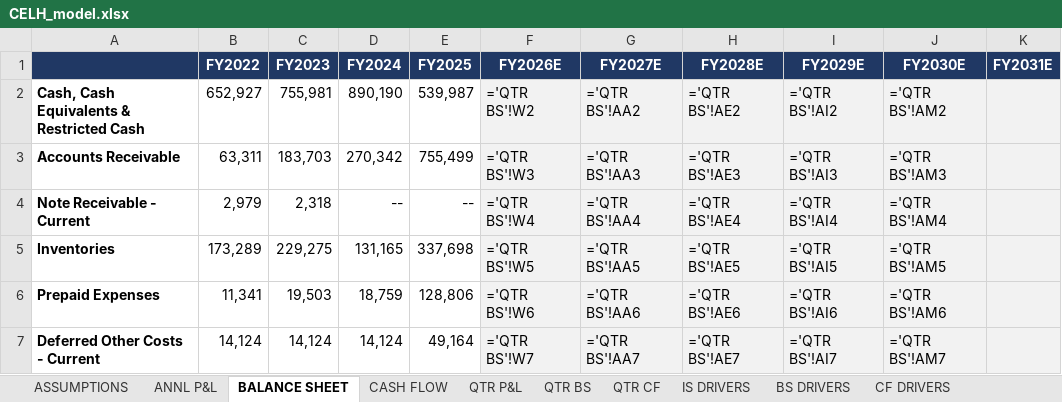
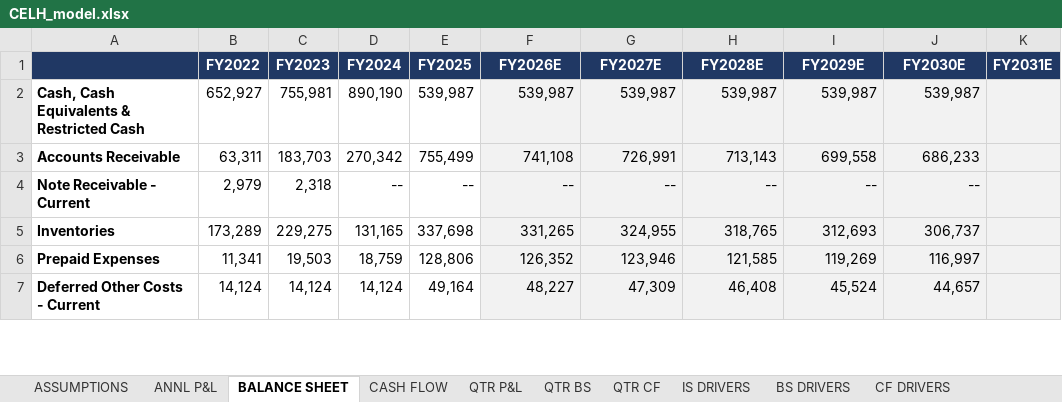
Before and after one commit to grodino12/grodino_brain, an Excel workbook: Knowledge/Model Outputs/CELH/CELH_model.xlsx, sheet BALANCE SHEET, drawn as a sheet; only a part is shown; values as stored, in another font and other column widths than the file's, no borders; formulas without a stored value are shown as written; the diff covers the shown part only; the diff names each change by its address in the sheet, - before the commit and + after, or states it on an @@ line.

```diff
--- a/Knowledge/Model Outputs/CELH/CELH_model.xlsx (sheet BALANCE SHEET)
+++ b/Knowledge/Model Outputs/CELH/CELH_model.xlsx (sheet BALANCE SHEET)
-F2 (FY2026E): ='QTR BS'!W2
+F2 (FY2026E): 539,987
-G2 (FY2027E): ='QTR BS'!AA2
+G2 (FY2027E): 539,987
-H2 (FY2028E): ='QTR BS'!AE2
+H2 (FY2028E): 539,987
-I2 (FY2029E): ='QTR BS'!AI2
+I2 (FY2029E): 539,987
-J2 (FY2030E): ='QTR BS'!AM2
+J2 (FY2030E): 539,987
-F3 (FY2026E): ='QTR BS'!W3
+F3 (FY2026E): 741,108
-G3 (FY2027E): ='QTR BS'!AA3
+G3 (FY2027E): 726,991
-H3 (FY2028E): ='QTR BS'!AE3
+H3 (FY2028E): 713,143
-I3 (FY2029E): ='QTR BS'!AI3
+I3 (FY2029E): 699,558
-J3 (FY2030E): ='QTR BS'!AM3
+J3 (FY2030E): 686,233
-F4 (FY2026E): ='QTR BS'!W4
+F4 (FY2026E): --
-G4 (FY2027E): ='QTR BS'!AA4
+G4 (FY2027E): --
-H4 (FY2028E): ='QTR BS'!AE4
+H4 (FY2028E): --
-I4 (FY2029E): ='QTR BS'!AI4
+I4 (FY2029E): --
-J4 (FY2030E): ='QTR BS'!AM4
+J4 (FY2030E): --
-F5 (FY2026E): ='QTR BS'!W5
+F5 (FY2026E): 331,265
-G5 (FY2027E): ='QTR BS'!AA5
+G5 (FY2027E): 324,955
-H5 (FY2028E): ='QTR BS'!AE5
+H5 (FY2028E): 318,765
-I5 (FY2029E): ='QTR BS'!AI5
+I5 (FY2029E): 312,693
-J5 (FY2030E): ='QTR BS'!AM5
+J5 (FY2030E): 306,737
-F6 (FY2026E): ='QTR BS'!W6
+F6 (FY2026E): 126,352
-G6 (FY2027E): ='QTR BS'!AA6
+G6 (FY2027E): 123,946
-H6 (FY2028E): ='QTR BS'!AE6
+H6 (FY2028E): 121,585
-I6 (FY2029E): ='QTR BS'!AI6
+I6 (FY2029E): 119,269
-J6 (FY2030E): ='QTR BS'!AM6
+J6 (FY2030E): 116,997
-F7 (FY2026E): ='QTR BS'!W7
+F7 (FY2026E): 48,227
-G7 (FY2027E): ='QTR BS'!AA7
+G7 (FY2027E): 47,309
-H7 (FY2028E): ='QTR BS'!AE7
+H7 (FY2028E): 46,408
-I7 (FY2029E): ='QTR BS'!AI7
+I7 (FY2029E): 45,524
-J7 (FY2030E): ='QTR BS'!AM7
+J7 (FY2030E): 44,657
```
Also changed, not shown: 215 edited cells elsewhere in this sheet, sheet QTR CF, sheet QTR BS, sheet BS DRIVERS, sheet CF DRIVERS, sheet QTR P&L, sheet IS DRIVERS, 2 more sheets, 5 other files.
